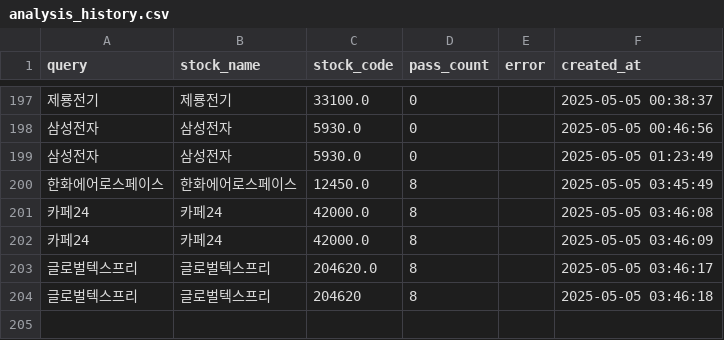
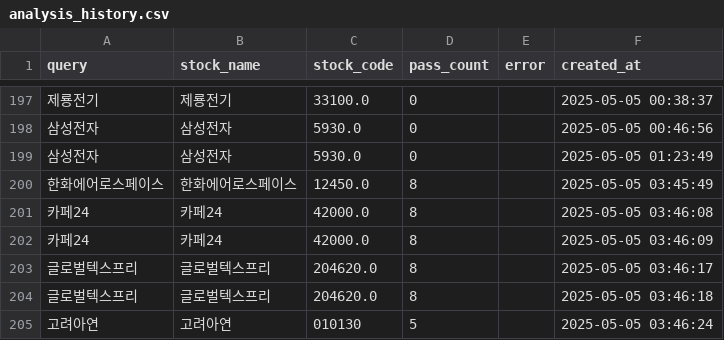
Before and after one commit to MinHoBinE/minhobin, a CSV file: data/analysis_history.csv, drawn as a sheet; only a part is shown, gaps mark what is left out; the diff names each change by its address in the sheet, - before the commit and + after, or states it on an @@ line.

Commit message:
Add analysis history: 고려아연

```diff
--- a/data/analysis_history.csv
+++ b/data/analysis_history.csv
-C204 (stock_code): 204620
+C204 (stock_code): 204620.0
+row 205: 고려아연 | 고려아연 | 010130 | 5 |  | 2025-05-05 03:46:24
```
